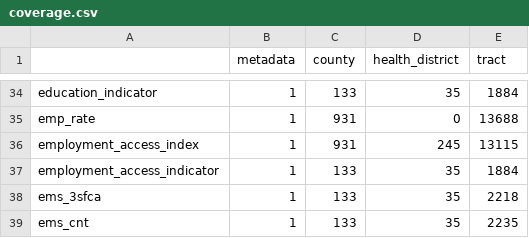
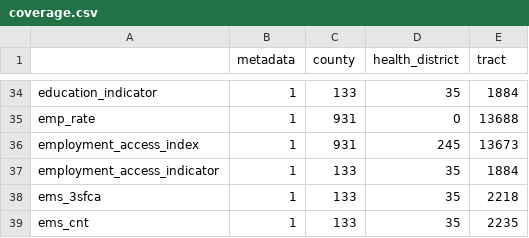
Before and after one commit to uva-bi-sdad/vdh_rural_health_site, a CSV file: docs/data/coverage.csv, drawn as a sheet; only a part is shown, gaps mark what is left out.

```diff
--- a/docs/data/coverage.csv
+++ b/docs/data/coverage.csv
@@ -35,3 +35,3 @@
 "emp_rate",1,931,0,13688
-"employment_access_index",1,931,245,13115
+"employment_access_index",1,931,245,13673
 "employment_access_indicator",1,133,35,1884
```
Also changed, not shown: 9 other files.
